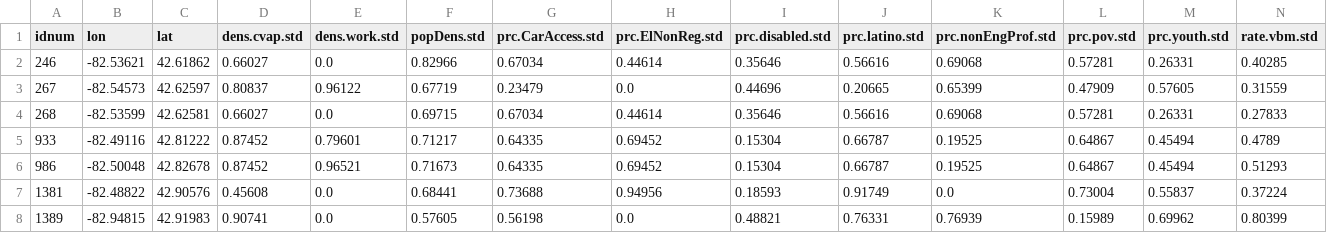
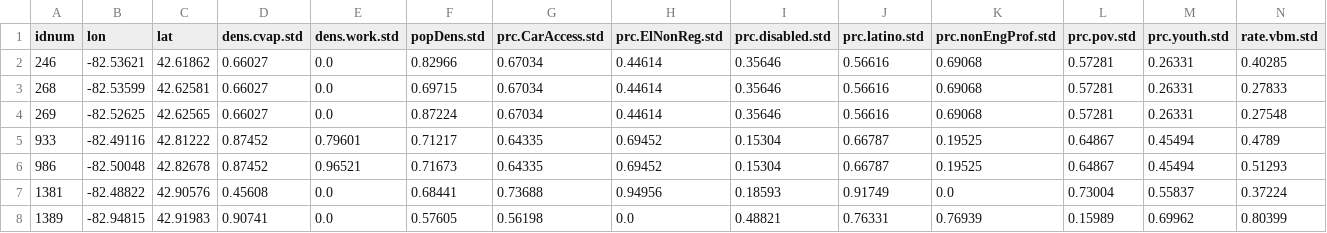
Before and after one commit to centerforinclusivedemocracy/michigan-live, a CSV file: data/147/model_files/additional_sites_model.csv, drawn as a sheet; only a part is shown; removed rows and columns are numbered as before the commit, all else as after; rows hold the shown columns only; the diff names each change by its address in the sheet, - before the commit and + after, or states it on an @@ line.

```diff
--- a/data/147/model_files/additional_sites_model.csv
+++ b/data/147/model_files/additional_sites_model.csv
-row 3: 267 | -82.54573 | 42.62597 | 0.80837 | 0.96122 | 0.67719 | 0.23479 | 0.0 | 0.44696 | 0.20665 | 0.65399 | 0.47909 | 0.57605 | 0.31559
+row 4: 269 | -82.52625 | 42.62565 | 0.66027 | 0.0 | 0.87224 | 0.67034 | 0.44614 | 0.35646 | 0.56616 | 0.69068 | 0.57281 | 0.26331 | 0.27548
```
Also changed, not shown: data/147/model_files/four_day_sites.csv, 8 other files.
